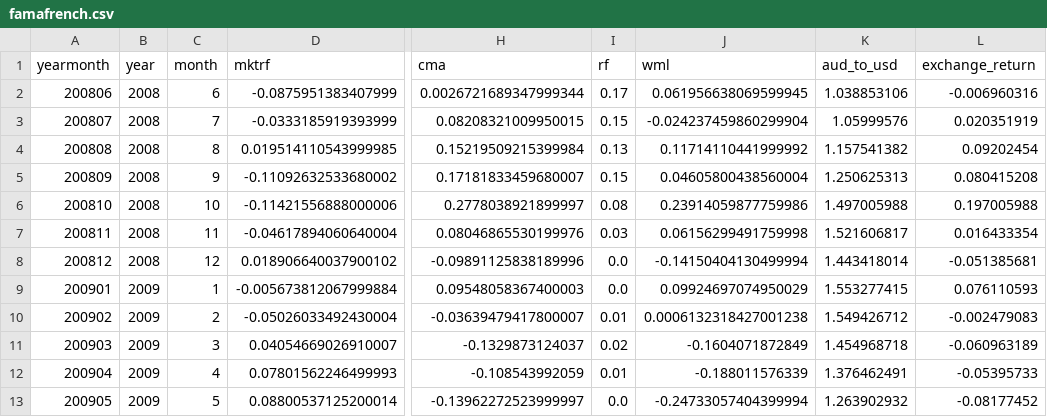
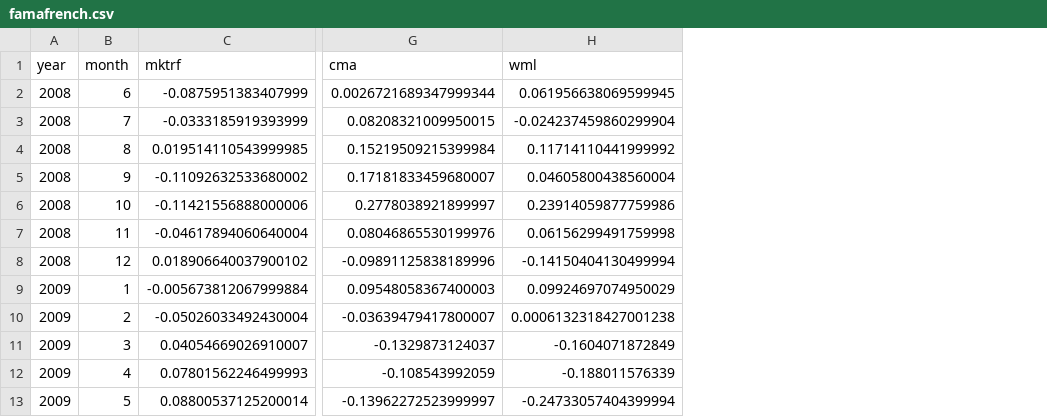
Before and after one commit to connorpn/cnolan-thesis, a CSV file: output/famafrench.csv, drawn as a sheet; only a part is shown, gaps mark what is left out; the diff names each change by its address in the sheet, - before the commit and + after, or states it on an @@ line.

```diff
--- a/output/famafrench.csv
+++ b/output/famafrench.csv
-column A (yearmonth), rows 2-13: 200806 | 200807 | 200808 | 200809 | 200810 | 200811 | 200812 | 200901 | 200902 | 200903 | 200904 | 200905
-column I (rf), rows 2-13: 0.17 | 0.15 | 0.13 | 0.15 | 0.08 | 0.03 | 0.0 | 0.0 | 0.01 | 0.02 | 0.01 | 0.0
-column K (aud_to_usd), rows 2-13: 1.038853106 | 1.05999576 | 1.157541382 | 1.250625313 | 1.497005988 | 1.521606817 | 1.443418014 | 1.553277415 | 1.549426712 | 1.454968718 | 1.376462491 | 1.263902932
-column L (exchange_return), rows 2-13: -0.006960316 | 0.020351919 | 0.09202454 | 0.080415208 | 0.197005988 | 0.016433354 | -0.051385681 | 0.076110593 | -0.002479083 | -0.060963189 | -0.05395733 | -0.08177452
```
Also changed, not shown: 4 other files.
